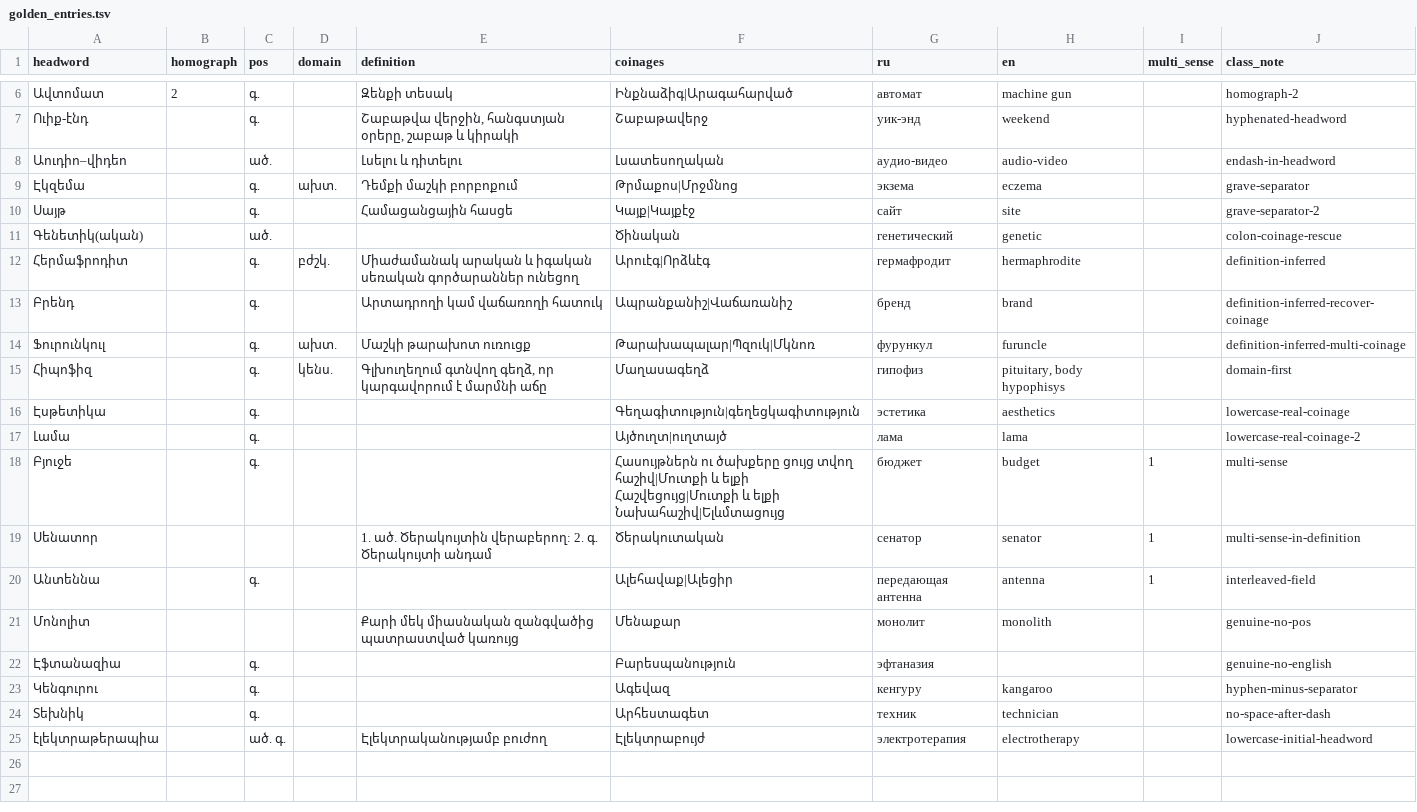
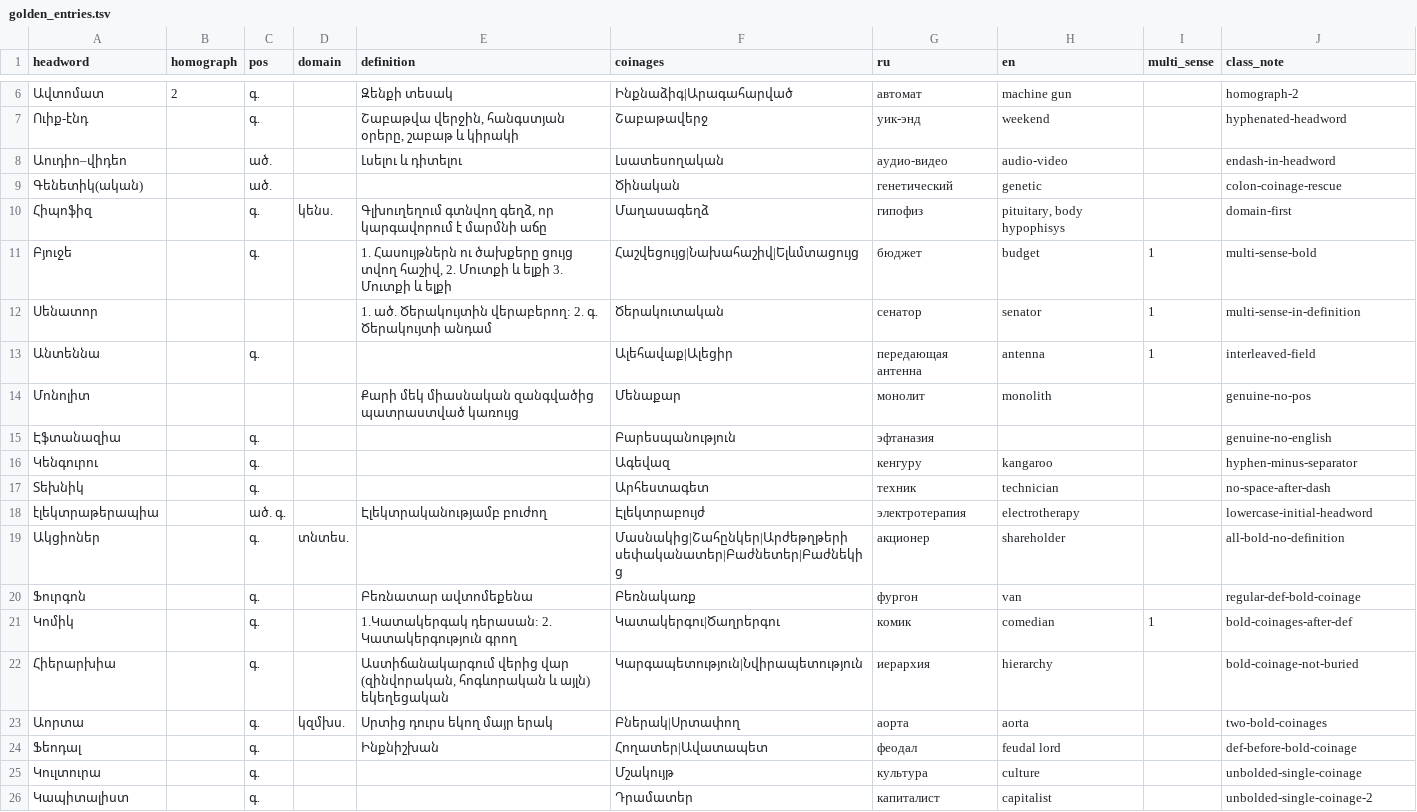
Before and after one commit to homage2sewage/hayeren, a TSV file: saqapetoyan/golden_entries.tsv, drawn as a sheet; only a part is shown, gaps mark what is left out.

```diff
--- a/saqapetoyan/golden_entries.tsv
+++ b/saqapetoyan/golden_entries.tsv
@@ -8,12 +8,5 @@ headword	homograph	pos	domain	definition	coinages	ru	en	multi_sense	class_note
 Աուդիո–վիդեո		ած.		Լսելու և դիտելու	Լսատեսողական	аудио-видео	audio-video		endash-in-headword
-Էկզեմա		գ.	ախտ.	Դեմքի մաշկի բորբոքում	Թրմաքոս|Մրջմնոց	экзема	eczema		grave-separator
-Սայթ		գ.		Համացանցային հասցե	Կայք|Կայքէջ	сайт	site		grave-separator-2
 Գենետիկ(ական)		ած.			Ծինական	генетический	genetic		colon-coinage-rescue
-Հերմաֆրոդիտ		գ.	բժշկ.	Միաժամանակ արական և իգական սեռական գործարաններ ունեցող	Արուէգ|Որձևէգ	гермафродит	hermaphrodite		definition-inferred
-Բրենդ		գ.		Արտադրողի կամ վաճառողի հատուկ	Ապրանքանիշ|Վաճառանիշ	бренд	brand		definition-inferred-recover-coinage
-Ֆուրունկուլ		գ.	ախտ.	Մաշկի թարախոտ ուռուցք	Թարախապալար|Պզուկ|Մկնոռ	фурункул	furuncle		definition-inferred-multi-coinage
 Հիպոֆիզ		գ.	կենս.	Գլխուղեղում գտնվող գեղձ, որ կարգավորում է մարմնի աճը	Մաղասագեղձ	гипофиз	pituitary, body hypophisys		domain-first
-Էսթետիկա		գ.			Գեղագիտություն|գեղեցկագիտություն	эстетика	aesthetics		lowercase-real-coinage
-Լամա		գ.			Այծուղտ|ուղտայծ	лама	lama		lowercase-real-coinage-2
-Բյուջե		գ.			Հասույթներն ու ծախքերը ցույց տվող հաշիվ|Մուտքի և ելքի Հաշվեցույց|Մուտքի և ելքի Նախահաշիվ|Ելևմտացույց	бюджет	budget	1	multi-sense
+Բյուջե		գ.		1. Հասույթներն ու ծախքերը ցույց տվող հաշիվ, 2. Մուտքի և ելքի 3. Մուտքի և ելքի	Հաշվեցույց|Նախահաշիվ|Ելևմտացույց	бюджет	budget	1	multi-sense-bold
 Սենատոր				1. ած. Ծերակույտին վերաբերող: 2. գ. Ծերակույտի անդամ	Ծերակուտական	сенатор	senator	1	multi-sense-in-definition
@@ -25 +18,9 @@ headword	homograph	pos	domain	definition	coinages	ru	en	multi_sense	class_note
 էլեկտրաթերապիա		ած. գ.		Էլեկտրականությամբ բուժող	Էլեկտրաբույժ	электротерапия	electrotherapy		lowercase-initial-headword
+Ակցիոներ		գ.	տնտես.		Մասնակից|Շահընկեր|Արժեթղթերի սեփականատեր|Բաժնետեր|Բաժնեկից	акционер	shareholder		all-bold-no-definition
+Ֆուրգոն		գ.		Բեռնատար ավտոմեքենա	Բեռնակառք	фургон	van		regular-def-bold-coinage
+Կոմիկ		գ.		1.Կատակերգակ դերասան: 2. Կատակերգություն գրող	Կատակերգու|Ծաղրերգու	комик	comedian	1	bold-coinages-after-def
+Հիերարխիա		գ.		Աստիճանակարգում վերից վար (զինվորական, հոգևորական և այլն) եկեղեցական	Կարգապետություն|Նվիրապետություն	иерархия	hierarchy		bold-coinage-not-buried
+Աորտա		գ.	կզմխս.	Սրտից դուրս եկող մայր երակ	Բներակ|Սրտափող	аорта	aorta		two-bold-coinages
+Ֆեոդալ		գ.		Ինքնիշխան	Հողատեր|Ավատապետ	феодал	feudal lord		def-before-bold-coinage
+Կուլտուրա		գ.			Մշակույթ	культура	culture		unbolded-single-coinage
+Կապիտալիստ		գ.			Դրամատեր	капиталист	capitalist		unbolded-single-coinage-2
```
Also changed, not shown: cards/top_1000.tsv, frequency/golden_glosses.tsv, 17 other files.
